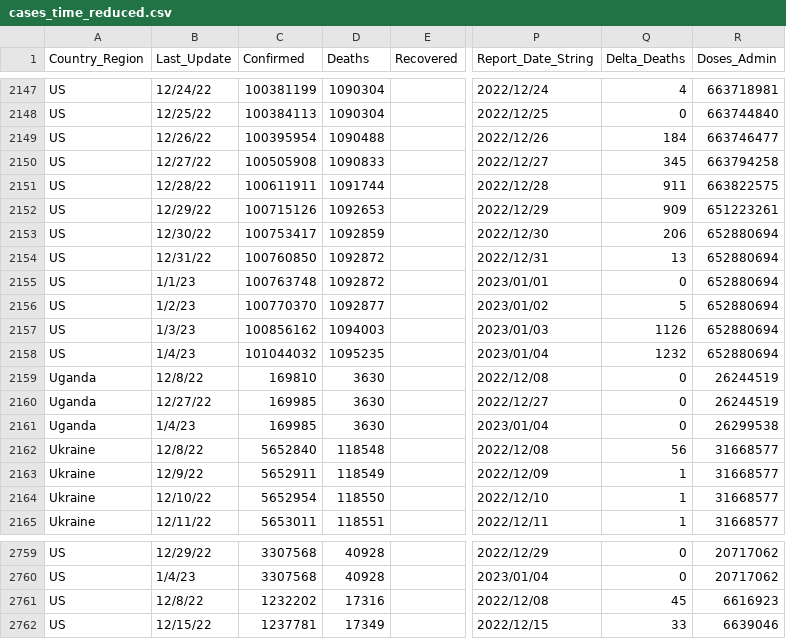
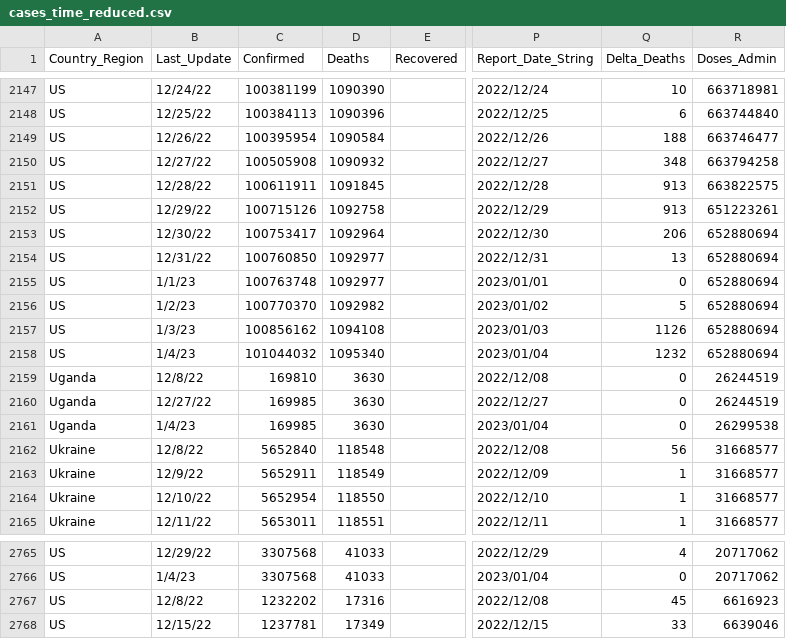
Before and after one commit to abbs24/COVID-19, a CSV file: data/cases_time_reduced.csv, drawn as a sheet; only a part is shown, gaps mark what is left out; addresses are those after the commit; the diff covers the shown part only; the diff names each change by its address in the sheet, - before the commit and + after, or states it on an @@ line.

```diff
--- a/data/cases_time_reduced.csv
+++ b/data/cases_time_reduced.csv
-D2147 (Deaths): 1090304
+D2147 (Deaths): 1090390
-Q2147 (Delta_Deaths): 4
+Q2147 (Delta_Deaths): 10
-D2148 (Deaths): 1090304
+D2148 (Deaths): 1090396
-Q2148 (Delta_Deaths): 0
+Q2148 (Delta_Deaths): 6
-D2149 (Deaths): 1090488
+D2149 (Deaths): 1090584
-Q2149 (Delta_Deaths): 184
+Q2149 (Delta_Deaths): 188
-D2150 (Deaths): 1090833
+D2150 (Deaths): 1090932
-Q2150 (Delta_Deaths): 345
+Q2150 (Delta_Deaths): 348
-D2151 (Deaths): 1091744
+D2151 (Deaths): 1091845
-Q2151 (Delta_Deaths): 911
+Q2151 (Delta_Deaths): 913
-D2152 (Deaths): 1092653
+D2152 (Deaths): 1092758
-Q2152 (Delta_Deaths): 909
+Q2152 (Delta_Deaths): 913
-D2153 (Deaths): 1092859
+D2153 (Deaths): 1092964
-D2154:D2155 (Deaths): 1092872
+D2154:D2155 (Deaths): 1092977
-D2156 (Deaths): 1092877
+D2156 (Deaths): 1092982
-D2157 (Deaths): 1094003
+D2157 (Deaths): 1094108
-D2158 (Deaths): 1095235
+D2158 (Deaths): 1095340
-D2765:D2766 (Deaths): 40928
+D2765:D2766 (Deaths): 41033
-Q2765 (Delta_Deaths): 0
+Q2765 (Delta_Deaths): 4
```
Also changed, not shown: 6 added rows and 60 edited cells elsewhere in this file, data/cases.csv, data/cases_country.csv, 2 other files.
